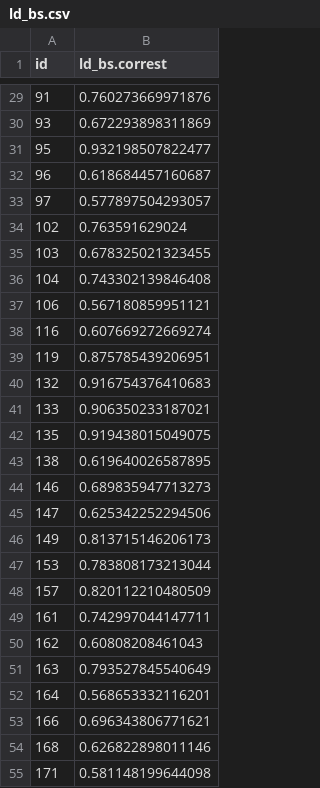
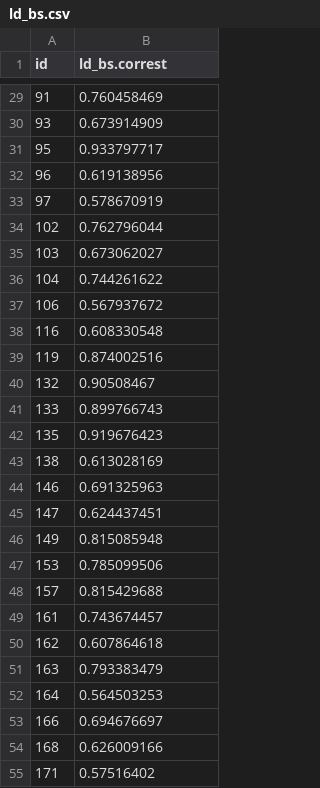
Before and after one commit to NVE/IRiR, a CSV file: Data/Bootstrap/ld_bs.csv, drawn as a sheet; only a part is shown, gaps mark what is left out; the diff covers the shown part only.

```diff
--- a/Data/Bootstrap/ld_bs.csv
+++ b/Data/Bootstrap/ld_bs.csv
@@ -29,27 +29,27 @@
-"91",0.760273669971876
-"93",0.672293898311869
-"95",0.932198507822477
-"96",0.618684457160687
-"97",0.577897504293057
-"102",0.763591629024
-"103",0.678325021323455
-"104",0.743302139846408
-"106",0.567180859951121
-"116",0.607669272669274
-"119",0.875785439206951
-"132",0.916754376410683
-"133",0.906350233187021
-"135",0.919438015049075
-"138",0.619640026587895
-"146",0.689835947713273
-"147",0.625342252294506
-"149",0.813715146206173
-"153",0.783808173213044
-"157",0.820112210480509
-"161",0.742997044147711
-"162",0.60808208461043
-"163",0.793527845540649
-"164",0.568653332116201
-"166",0.696343806771621
-"168",0.626822898011146
-"171",0.581148199644098
+91,0.760458469
+93,0.673914909
+95,0.933797717
+96,0.619138956
+97,0.578670919
+102,0.762796044
+103,0.673062027
+104,0.744261622
+106,0.567937672
+116,0.608330548
+119,0.874002516
+132,0.90508467
+133,0.899766743
+135,0.919676423
+138,0.613028169
+146,0.691325963
+147,0.624437451
+149,0.815085948
+153,0.785099506
+157,0.815429688
+161,0.743674457
+162,0.607864618
+163,0.793383479
+164,0.564503253
+166,0.694676697
+168,0.626009166
+171,0.57516402
```
Also changed, not shown: 92 edited cells elsewhere in this file, Data/Bootstrap/rd_bs.csv.
